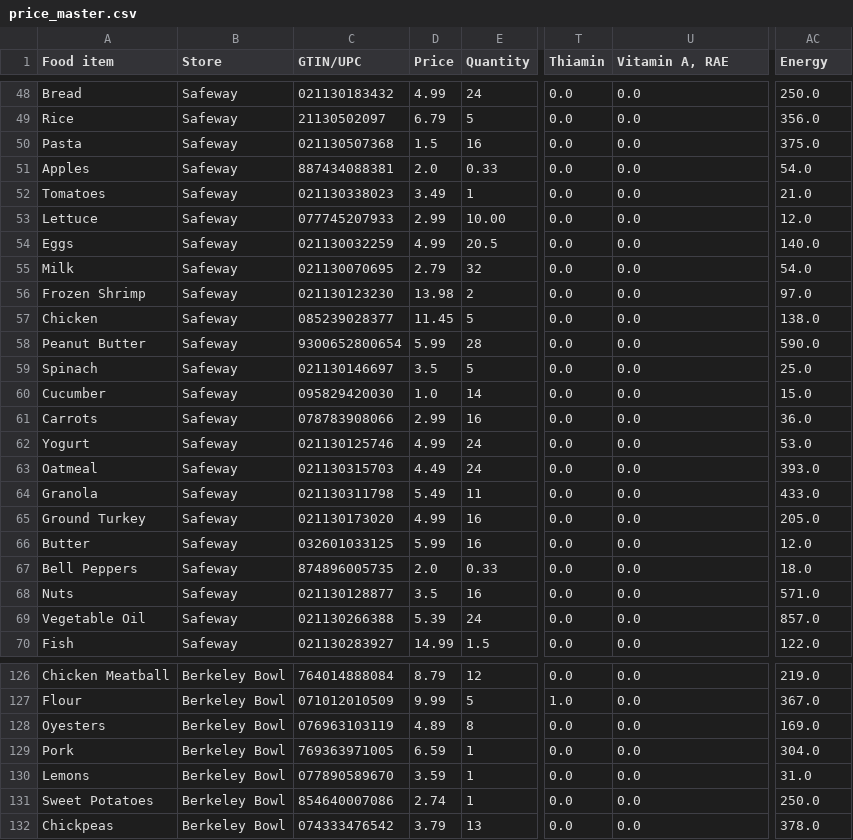
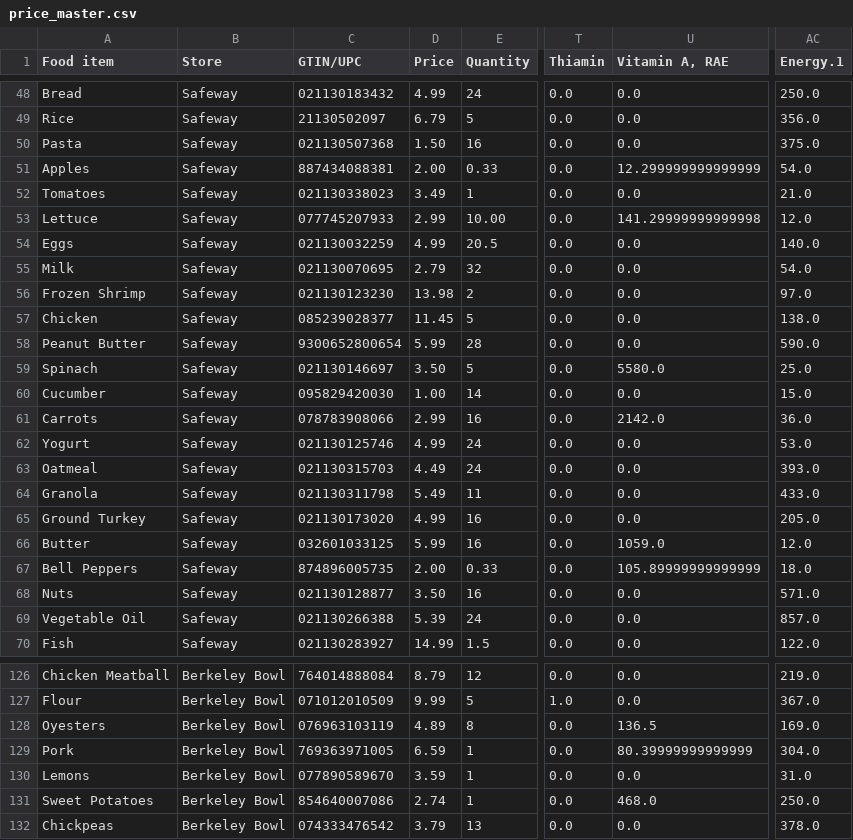
Before and after one commit to jgte29/team-casimir-funk-proj02, a CSV file: code/data/price_master.csv, drawn as a sheet; only a part is shown, gaps mark what is left out; the diff covers the shown part only; the diff names each change by its address in the sheet, - before the commit and + after, or states it on an @@ line.

```diff
--- a/code/data/price_master.csv
+++ b/code/data/price_master.csv
-AC1: Energy
+AC1: Energy.1
-D50 (Price): 1.5
+D50 (Price): 1.50
-D51 (Price): 2.0
+D51 (Price): 2.00
-U51 (Vitamin A, RAE): 0.0
+U51 (Vitamin A, RAE): 12.299999999999999
-U53 (Vitamin A, RAE): 0.0
+U53 (Vitamin A, RAE): 141.29999999999998
-D59 (Price): 3.5
+D59 (Price): 3.50
-U59 (Vitamin A, RAE): 0.0
+U59 (Vitamin A, RAE): 5580.0
-D60 (Price): 1.0
+D60 (Price): 1.00
-U61 (Vitamin A, RAE): 0.0
+U61 (Vitamin A, RAE): 2142.0
-U66 (Vitamin A, RAE): 0.0
+U66 (Vitamin A, RAE): 1059.0
-D67 (Price): 2.0
+D67 (Price): 2.00
-U67 (Vitamin A, RAE): 0.0
+U67 (Vitamin A, RAE): 105.89999999999999
-D68 (Price): 3.5
+D68 (Price): 3.50
-U128 (Vitamin A, RAE): 0.0
+U128 (Vitamin A, RAE): 136.5
-U129 (Vitamin A, RAE): 0.0
+U129 (Vitamin A, RAE): 80.39999999999999
-U131 (Vitamin A, RAE): 0.0
+U131 (Vitamin A, RAE): 468.0
```
Also changed, not shown: 34 edited cells elsewhere in this file, 1 other file.
